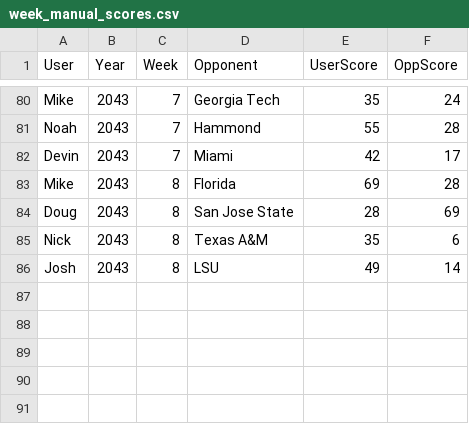
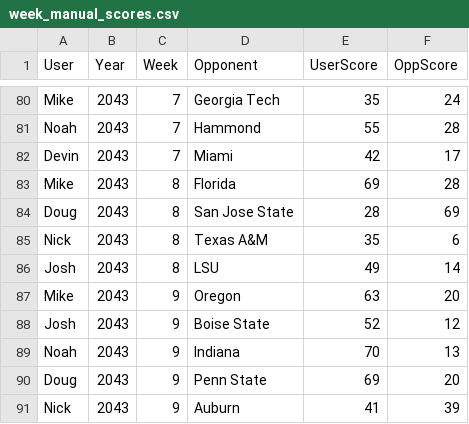
Before and after one commit to Stegs27/CFB_Dynasty_App, a CSV file: week_manual_scores.csv, drawn as a sheet; only a part is shown, gaps mark what is left out.

Commit message:
Add files via upload

```diff
--- a/week_manual_scores.csv
+++ b/week_manual_scores.csv
@@ -86 +86,6 @@ Nick,2043,8,Texas A&M,35,6
 Josh,2043,8,LSU,49,14
+Mike,2043,9,Oregon,63,20
+Josh,2043,9,Boise State,52,12
+Noah,2043,9,Indiana,70,13
+Doug,2043,9,Penn State,69,20
+Nick,2043,9,Auburn,41,39
```
